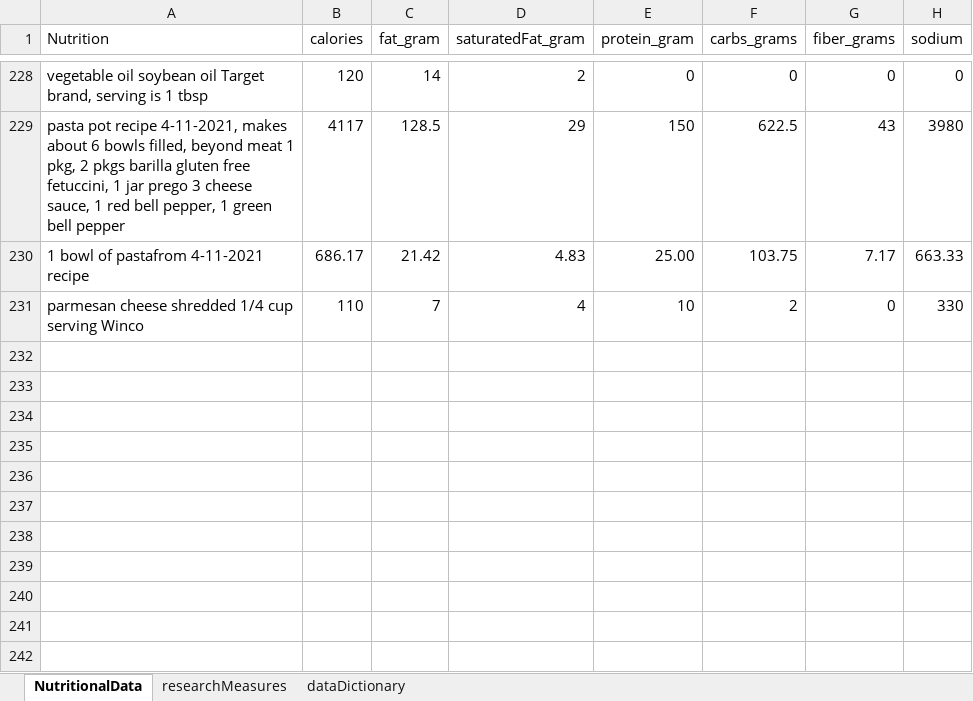
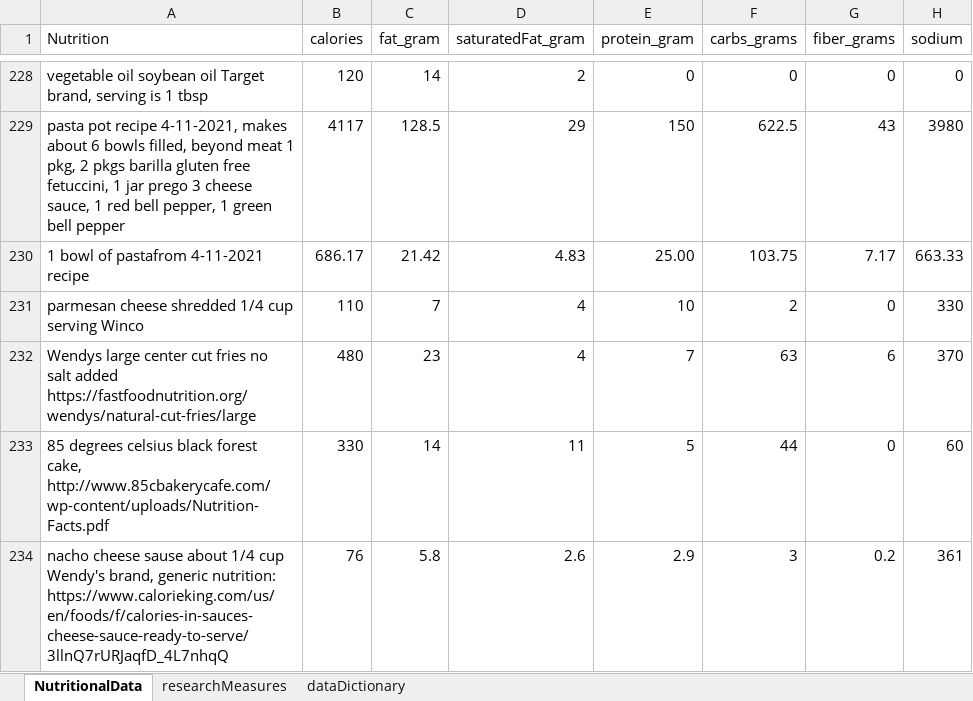
Before and after one commit to JanJanJan2018/lipocavitation-dieting-exercise-21-day-research, an Excel workbook: research3 exercise diet loosely no lipocavitation janFeb 2021.xlsx, sheet NutritionalData, drawn as a sheet; only a part is shown, gaps mark what is left out; values as stored, in another font and other column widths than the file's, no borders; 1 other sheet too large or unreadable and not compared; the diff names each change by its address in the sheet, - before the commit and + after, or states it on an @@ line.

Commit message:
Add files via upload

```diff
--- a/research3 exercise diet loosely no lipocavitation janFeb 2021.xlsx (sheet NutritionalData)
+++ b/research3 exercise diet loosely no lipocavitation janFeb 2021.xlsx (sheet NutritionalData)
+row 232: Wendys large center cut fries no salt added https://fastfoodnutrition.org/wendys/natural-cut-fries/large | 480 | 23 | 4 | 7 | 63 | 6 | 370
+row 233: 85 degrees celsius black forest cake, http://www.85cbakerycafe.com/wp-content/uploads/Nutrition-Facts.pdf | 330 | 14 | 11 | 5 | 44 | 0 | 60
+row 234: nacho cheese sause about 1/4 cup Wendy's brand, generic nutrition: https://www.calorieking.com/us/en/foods/f/calories-in-sauces-cheese-sauce-ready-to-serve/3llnQ7rURJaqfD_4L7nhqQ | 76 | 5.8 | 2.6 | 2.9 | 3 | 0.2 | 361
```
Also changed, not shown: sheet researchMeasures.
